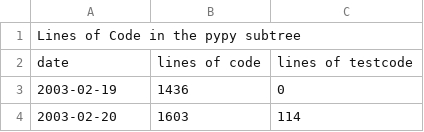
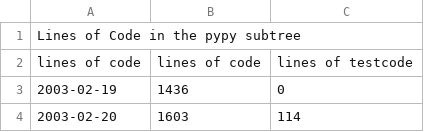
Before and after one commit to mozillazg/pypy, a CSV file: pypy/doc/statistic/loc.csv, drawn as a sheet; only a part is shown.

```diff
--- a/pypy/doc/statistic/loc.csv
+++ b/pypy/doc/statistic/loc.csv
@@ -1,3 +1,3 @@
 Lines of Code in the pypy subtree
-date, lines of code, lines of testcode
+lines of code, lines of code, lines of testcode
 2003-02-19, 1436, 0
```
Also changed, not shown: pypy/doc/statistic/number_files.csv, pypy/doc/statistic/post.csv, 12 other files.
